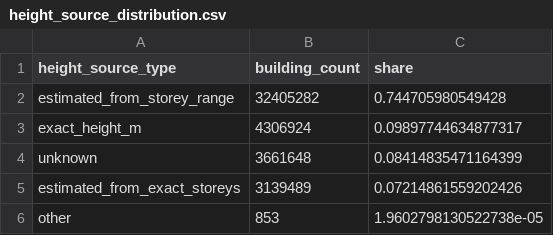
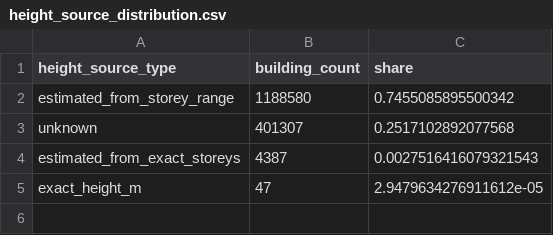
Before and after one commit to Rakshit09/Data_Augmentation, a CSV file: etl_output/profile/height_source_distribution.csv, drawn as a sheet.

```diff
--- a/etl_output/profile/height_source_distribution.csv
+++ b/etl_output/profile/height_source_distribution.csv
@@ -1,6 +1,5 @@
 height_source_type,building_count,share
-estimated_from_storey_range,32405282,0.744705980549428
-exact_height_m,4306924,0.09897744634877317
-unknown,3661648,0.08414835471164399
-estimated_from_exact_storeys,3139489,0.07214861559202426
-other,853,1.9602798130522738e-05
+estimated_from_storey_range,1188580,0.7455085895500342
+unknown,401307,0.2517102892077568
+estimated_from_exact_storeys,4387,0.0027516416079321543
+exact_height_m,47,2.9479634276911612e-05
```
Also changed, not shown: etl_output/profile/occupancy_distribution.csv, 8 other files.
